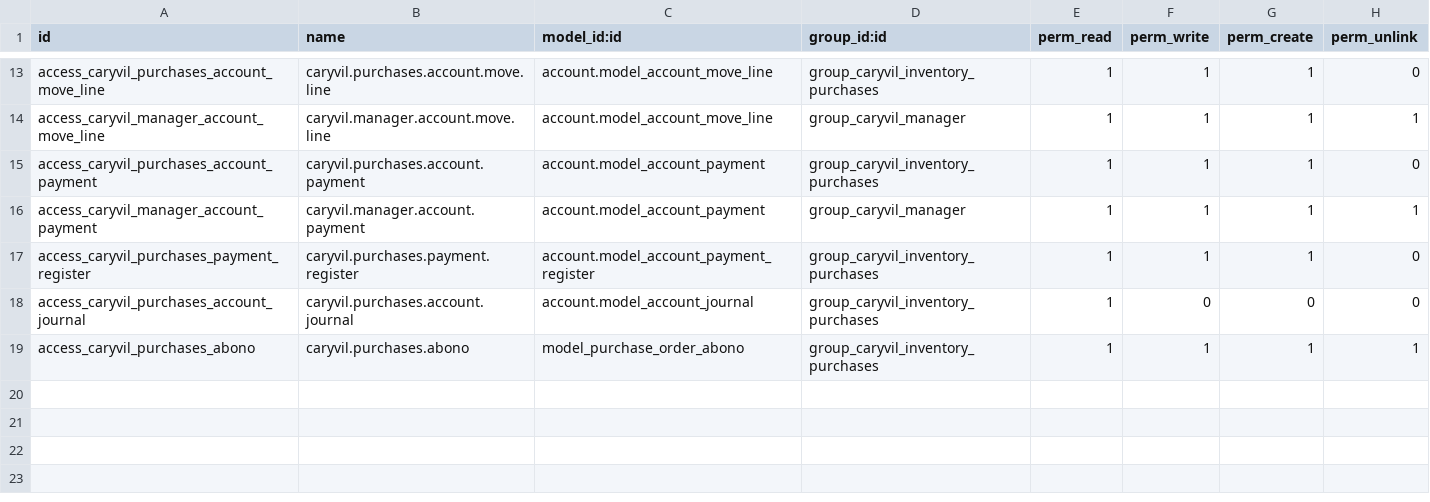
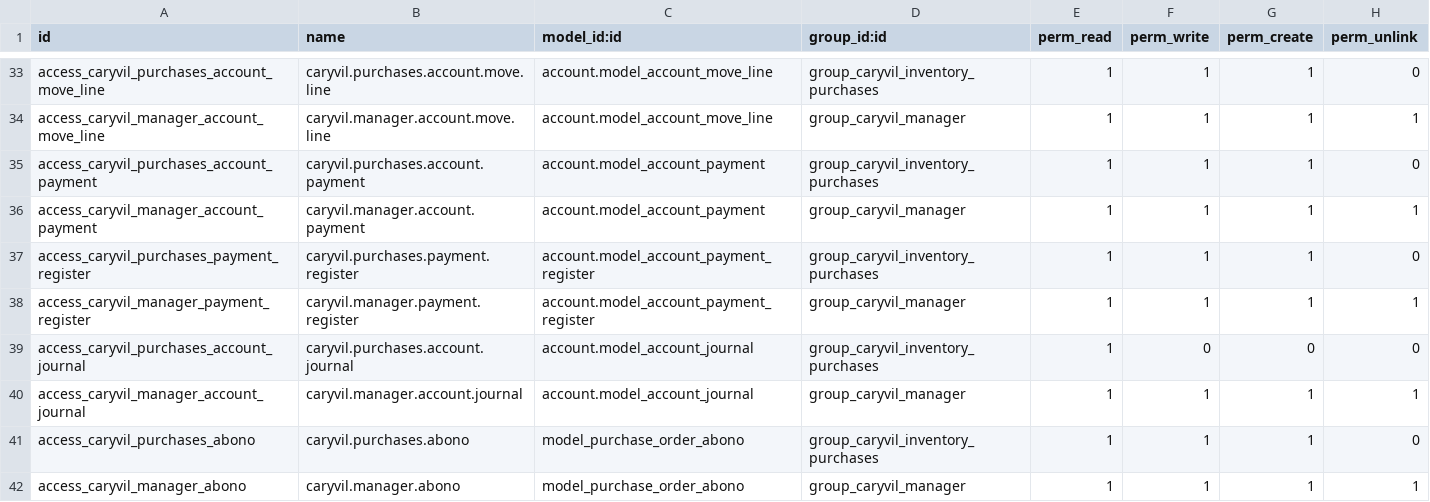
Before and after one commit to MrTobar04/caryvil-erp, a CSV file: custom_addons/caryvil_erp/security/ir.model.access.csv, drawn as a sheet; only a part is shown, gaps mark what is left out; the diff covers the shown part only.

Commit message:
feat(security): Implementar ACL y reglas de registro de modelos segun SPEC-2.2.2
- Configurar matriz de permisos CRUD en ir.model.access.csv para todos los modelos del ERP.

- Crear reglas de registro ir.rule en caryvil_security_rules.xml para facturas publicadas, visibilidad de ventas y bloqueo de eliminacion en registros confirmados/validados.

- Registrar caryvil_security_rules.xml y dependencia product_expiry en __manifest__.py.

- Asegurar auto-generacion de display_name en res_partner_customer.py.

```diff
--- a/custom_addons/caryvil_erp/security/ir.model.access.csv
+++ b/custom_addons/caryvil_erp/security/ir.model.access.csv
@@ -17,3 +37,6 @@ access_caryvil_manager_account_payment,caryvil.manager.account.payment,account.m
 access_caryvil_purchases_payment_register,caryvil.purchases.payment.register,account.model_account_payment_register,group_caryvil_inventory_purchases,1,1,1,0
+access_caryvil_manager_payment_register,caryvil.manager.payment.register,account.model_account_payment_register,group_caryvil_manager,1,1,1,1
 access_caryvil_purchases_account_journal,caryvil.purchases.account.journal,account.model_account_journal,group_caryvil_inventory_purchases,1,0,0,0
-access_caryvil_purchases_abono,caryvil.purchases.abono,model_purchase_order_abono,group_caryvil_inventory_purchases,1,1,1,1
+access_caryvil_manager_account_journal,caryvil.manager.account.journal,account.model_account_journal,group_caryvil_manager,1,1,1,1
+access_caryvil_purchases_abono,caryvil.purchases.abono,model_purchase_order_abono,group_caryvil_inventory_purchases,1,1,1,0
+access_caryvil_manager_abono,caryvil.manager.abono,model_purchase_order_abono,group_caryvil_manager,1,1,1,1
```
Also changed, not shown: 20 added rows and 13 edited cells elsewhere in this file, 3 other files.
